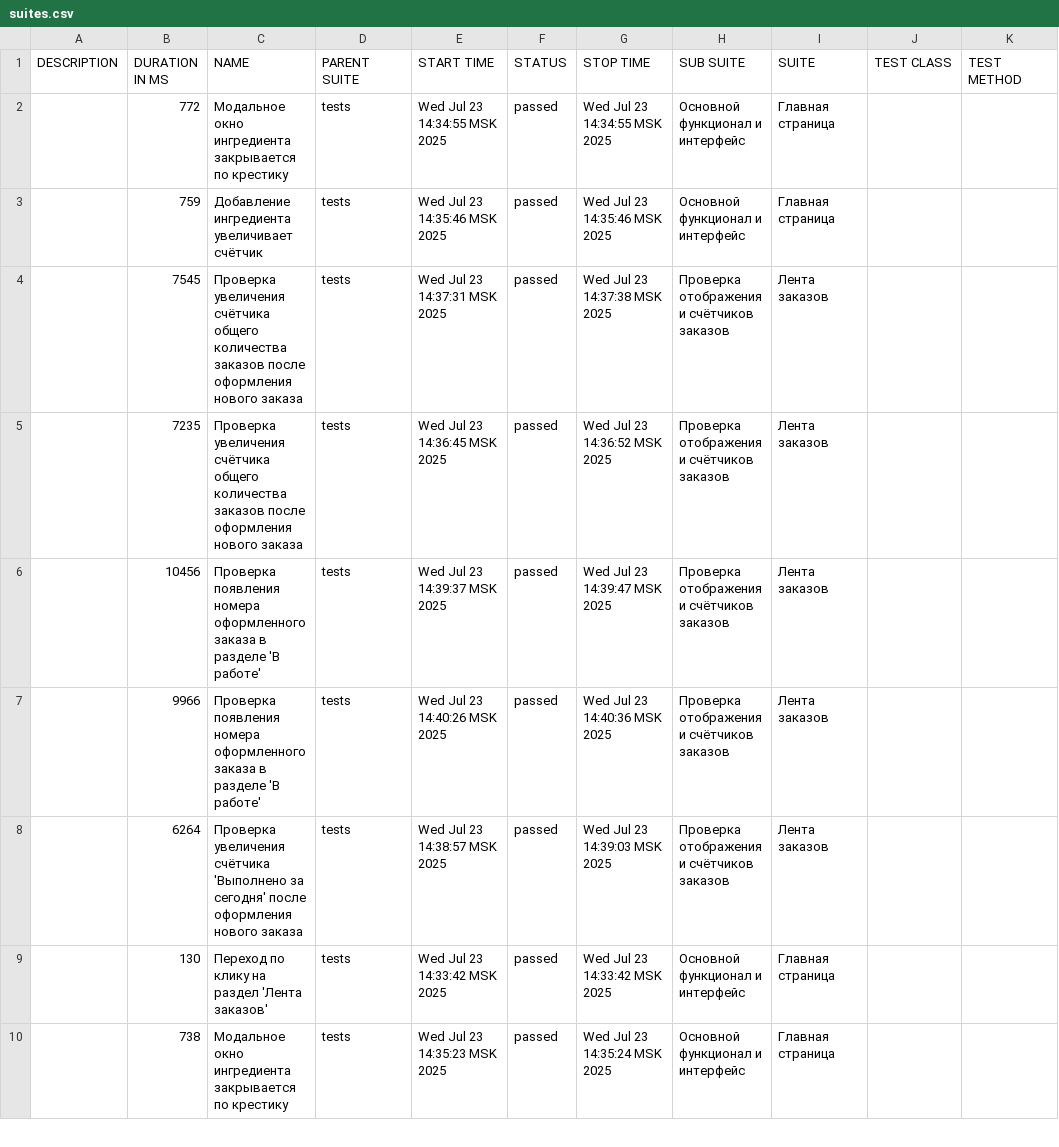
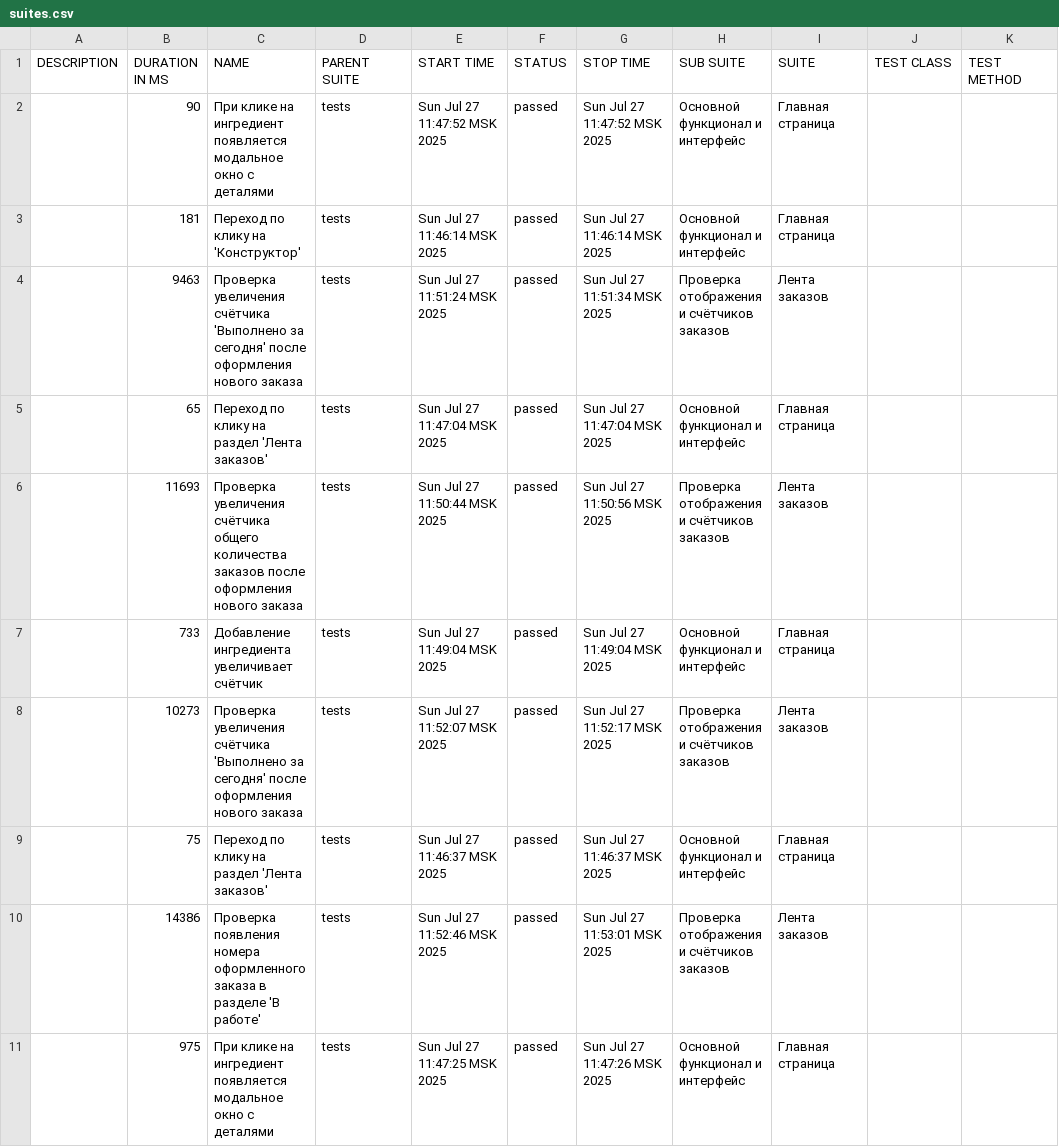
Before and after one commit to SvjatWino/Diplom_3, a CSV file: allure-report/data/suites.csv, drawn as a sheet; only a part is shown; the diff covers the shown part only.

Commit message:
Fix: отработаны замечания по ревью, добавлен Allure-отчёт

```diff
--- a/allure-report/data/suites.csv
+++ b/allure-report/data/suites.csv
@@ -1,10 +1,11 @@
 "DESCRIPTION","DURATION IN MS","NAME","PARENT SUITE","START TIME","STATUS","STOP TIME","SUB SUITE","SUITE","TEST CLASS","TEST METHOD"
-"","772","Модальное окно ингредиента закрывается по крестику","tests","Wed Jul 23 14:34:55 MSK 2025","passed","Wed Jul 23 14:34:55 MSK 2025","Основной функционал и интерфейс","Главная страница","",""
-"","759","Добавление ингредиента увеличивает счётчик","tests","Wed Jul 23 14:35:46 MSK 2025","passed","Wed Jul 23 14:35:46 MSK 2025","Основной функционал и интерфейс","Главная страница","",""
-"","7545","Проверка увеличения счётчика общего количества заказов после оформления нового заказа","tests","Wed Jul 23 14:37:31 MSK 2025","passed","Wed Jul 23 14:37:38 MSK 2025","Проверка отображения и счётчиков заказов","Лента заказов","",""
-"","7235","Проверка увеличения счётчика общего количества заказов после оформления нового заказа","tests","Wed Jul 23 14:36:45 MSK 2025","passed","Wed Jul 23 14:36:52 MSK 2025","Проверка отображения и счётчиков заказов","Лента заказов","",""
-"","10456","Проверка появления номера оформленного заказа в разделе 'В работе'","tests","Wed Jul 23 14:39:37 MSK 2025","passed","Wed Jul 23 14:39:47 MSK 2025","Проверка отображения и счётчиков заказов","Лента заказов","",""
-"","9966","Проверка появления номера оформленного заказа в разделе 'В работе'","tests","Wed Jul 23 14:40:26 MSK 2025","passed","Wed Jul 23 14:40:36 MSK 2025","Проверка отображения и счётчиков заказов","Лента заказов","",""
-"","6264","Проверка увеличения счётчика 'Выполнено за сегодня' после оформления нового заказа","tests","Wed Jul 23 14:38:57 MSK 2025","passed","Wed Jul 23 14:39:03 MSK 2025","Проверка отображения и счётчиков заказов","Лента заказов","",""
-"","130","Переход по клику на раздел 'Лента заказов'","tests","Wed Jul 23 14:33:42 MSK 2025","passed","Wed Jul 23 14:33:42 MSK 2025","Основной функционал и интерфейс","Главная страница","",""
-"","738","Модальное окно ингредиента закрывается по крестику","tests","Wed Jul 23 14:35:23 MSK 2025","passed","Wed Jul 23 14:35:24 MSK 2025","Основной функционал и интерфейс","Главная страница","",""
+"","90","При клике на ингредиент появляется модальное окно с деталями","tests","Sun Jul 27 11:47:52 MSK 2025","passed","Sun Jul 27 11:47:52 MSK 2025","Основной функционал и интерфейс","Главная страница","",""
+"","181","Переход по клику на 'Конструктор'","tests","Sun Jul 27 11:46:14 MSK 2025","passed","Sun Jul 27 11:46:14 MSK 2025","Основной функционал и интерфейс","Главная страница","",""
+"","9463","Проверка увеличения счётчика 'Выполнено за сегодня' после оформления нового заказа","tests","Sun Jul 27 11:51:24 MSK 2025","passed","Sun Jul 27 11:51:34 MSK 2025","Проверка отображения и счётчиков заказов","Лента заказов","",""
+"","65","Переход по клику на раздел 'Лента заказов'","tests","Sun Jul 27 11:47:04 MSK 2025","passed","Sun Jul 27 11:47:04 MSK 2025","Основной функционал и интерфейс","Главная страница","",""
+"","11693","Проверка увеличения счётчика общего количества заказов после оформления нового заказа","tests","Sun Jul 27 11:50:44 MSK 2025","passed","Sun Jul 27 11:50:56 MSK 2025","Проверка отображения и счётчиков заказов","Лента заказов","",""
+"","733","Добавление ингредиента увеличивает счётчик","tests","Sun Jul 27 11:49:04 MSK 2025","passed","Sun Jul 27 11:49:04 MSK 2025","Основной функционал и интерфейс","Главная страница","",""
+"","10273","Проверка увеличения счётчика 'Выполнено за сегодня' после оформления нового заказа","tests","Sun Jul 27 11:52:07 MSK 2025","passed","Sun Jul 27 11:52:17 MSK 2025","Проверка отображения и счётчиков заказов","Лента заказов","",""
+"","75","Переход по клику на раздел 'Лента заказов'","tests","Sun Jul 27 11:46:37 MSK 2025","passed","Sun Jul 27 11:46:37 MSK 2025","Основной функционал и интерфейс","Главная страница","",""
+"","14386","Проверка появления номера оформленного заказа в разделе 'В работе'","tests","Sun Jul 27 11:52:46 MSK 2025","passed","Sun Jul 27 11:53:01 MSK 2025","Проверка отображения и счётчиков заказов","Лента заказов","",""
+"","975","При клике на ингредиент появляется модальное окно с деталями","tests","Sun Jul 27 11:47:25 MSK 2025","passed","Sun Jul 27 11:47:26 MSK 2025","Основной функционал и интерфейс","Главная страница","",""
```
Also changed, not shown: 1 added row, 2 removed rows and 18 edited cells elsewhere in this file, 57 other files.
